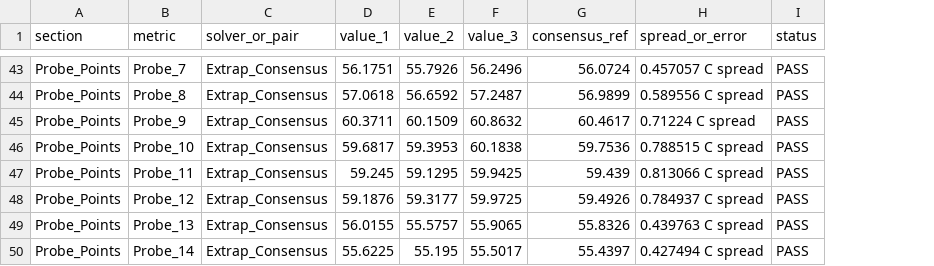
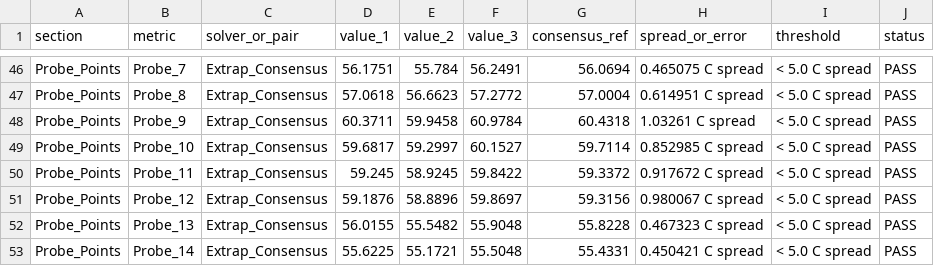
Before and after one commit to sanjaaysoundar/Thermatrix, a CSV file: THERMATRIX_ASSIGNMENT_2/Results/validation_results.csv, drawn as a sheet; only a part is shown, gaps mark what is left out; addresses are those after the commit; the diff covers the shown part only; the diff names each change by its address in the sheet, - before the commit and + after, or states it on an @@ line.

Commit message:
r4-8: explicit numeric acceptance criteria and threshold column in validation_results.csv

```diff
--- a/THERMATRIX_ASSIGNMENT_2/Results/validation_results.csv
+++ b/THERMATRIX_ASSIGNMENT_2/Results/validation_results.csv
+column I (threshold), rows 46-53: all < 5.0 C spread
-E46 (value_2): 55.7926
+E46 (value_2): 55.784
-F46 (value_3): 56.2496
+F46 (value_3): 56.2491
-G46 (consensus_ref): 56.0724
+G46 (consensus_ref): 56.0694
-H46 (spread_or_error): 0.457057 C spread
+H46 (spread_or_error): 0.465075 C spread
-E47 (value_2): 56.6592
+E47 (value_2): 56.6623
-F47 (value_3): 57.2487
+F47 (value_3): 57.2772
-G47 (consensus_ref): 56.9899
+G47 (consensus_ref): 57.0004
-H47 (spread_or_error): 0.589556 C spread
+H47 (spread_or_error): 0.614951 C spread
-E48 (value_2): 60.1509
+E48 (value_2): 59.9458
-F48 (value_3): 60.8632
+F48 (value_3): 60.9784
-G48 (consensus_ref): 60.4617
+G48 (consensus_ref): 60.4318
-H48 (spread_or_error): 0.71224 C spread
+H48 (spread_or_error): 1.03261 C spread
-E49 (value_2): 59.3953
+E49 (value_2): 59.2997
-F49 (value_3): 60.1838
+F49 (value_3): 60.1527
-G49 (consensus_ref): 59.7536
+G49 (consensus_ref): 59.7114
-H49 (spread_or_error): 0.788515 C spread
+H49 (spread_or_error): 0.852985 C spread
-E50 (value_2): 59.1295
+E50 (value_2): 58.9245
-F50 (value_3): 59.9425
+F50 (value_3): 59.8422
-G50 (consensus_ref): 59.439
+G50 (consensus_ref): 59.3372
-H50 (spread_or_error): 0.813066 C spread
+H50 (spread_or_error): 0.917672 C spread
-E51 (value_2): 59.3177
+E51 (value_2): 58.8896
-F51 (value_3): 59.9725
+F51 (value_3): 59.8697
-G51 (consensus_ref): 59.4926
+G51 (consensus_ref): 59.3156
-H51 (spread_or_error): 0.784937 C spread
+H51 (spread_or_error): 0.980067 C spread
-E52 (value_2): 55.5757
+E52 (value_2): 55.5482
-F52 (value_3): 55.9065
+F52 (value_3): 55.9048
-G52 (consensus_ref): 55.8326
+G52 (consensus_ref): 55.8228
-H52 (spread_or_error): 0.439763 C spread
+H52 (spread_or_error): 0.467323 C spread
-E53 (value_2): 55.195
+E53 (value_2): 55.1721
-F53 (value_3): 55.5017
+F53 (value_3): 55.5048
-G53 (consensus_ref): 55.4397
+G53 (consensus_ref): 55.4331
-H53 (spread_or_error): 0.427494 C spread
+H53 (spread_or_error): 0.450421 C spread
```
Also changed, not shown: 3 added rows and 110 edited cells elsewhere in this file, results/validation_results.csv, 6 other files.
